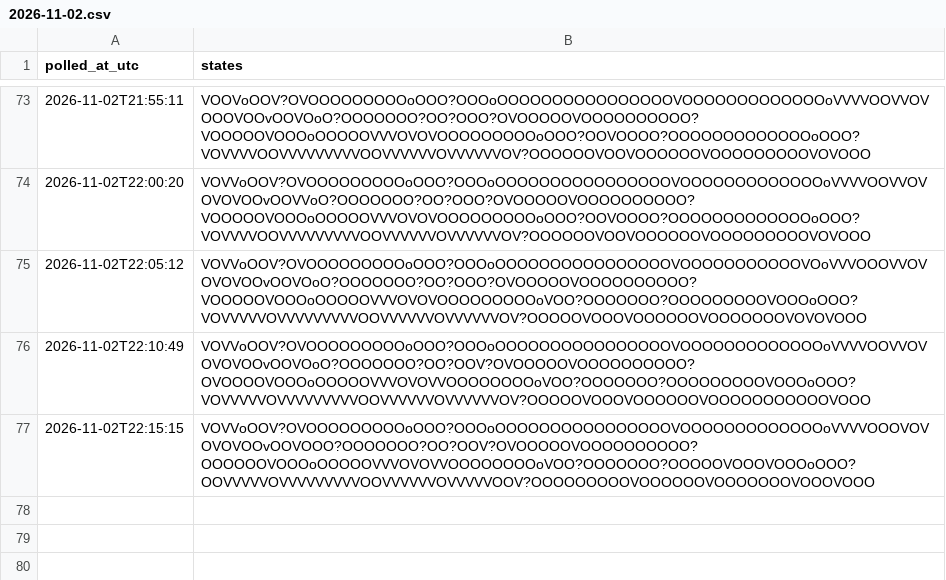
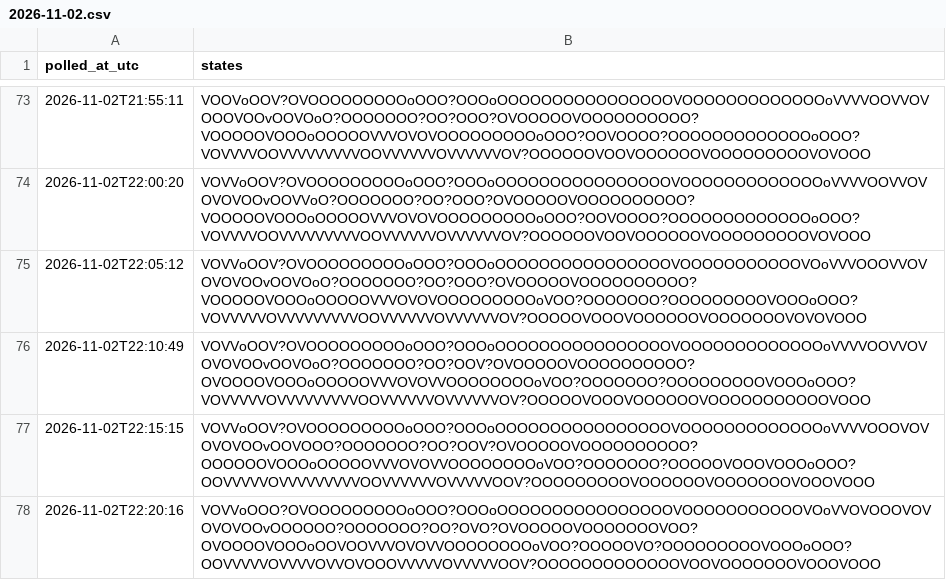
Before and after one commit to citina/curb-log, a CSV file: tools/data/ci/2026-11-02.csv, drawn as a sheet; only a part is shown, gaps mark what is left out; the diff names each change by its address in the sheet, - before the commit and + after, or states it on an @@ line.

Commit message:
poll 2026-11-02T22:20:17Z

```diff
--- a/tools/data/ci/2026-11-02.csv
+++ b/tools/data/ci/2026-11-02.csv
+row 78: 2026-11-02T22:20:16 | VOVVoOOO?OVOOOOOOOOOoOOO?OOOoOOOOOOOOOOOOOOOOVOOOOOOOOOOOVOoVVOVOOOVOVOVOVOOvOOOOOO?OOOOOOO?OO?OVO?OVOOOOOVOOOOOOOVOO?OVOOOOVOOOoOOVOOVVVOVOVVOOOOOOOOoVOO?OOOOOVO?OOOOOOOOOVOOOoOOO?OOVVVVVOVVVVOVVOVOOOVVVVVOVVVVVOOV?OOOOOOOOOOOOOVOOVOOOOOOOVOOOVOOO
```
